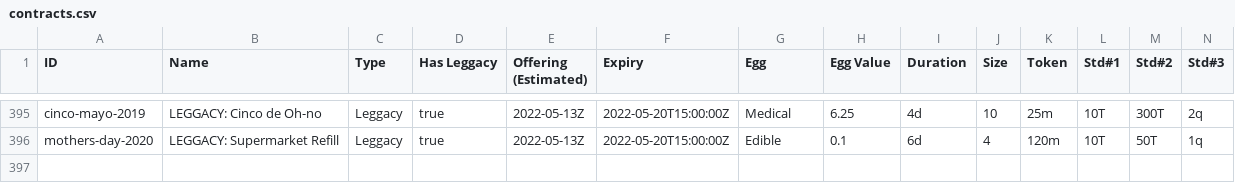
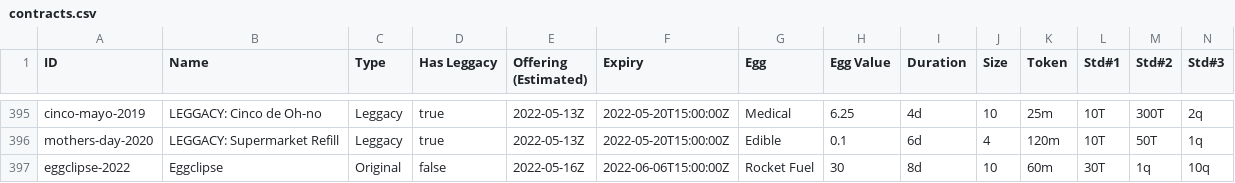
Before and after one commit to fanaticscripter/EggContractor, a CSV file: misc/ContractAggregator/data/contracts.csv, drawn as a sheet; only a part is shown, gaps mark what is left out; rows hold the shown columns only; the diff names each change by its address in the sheet, - before the commit and + after, or states it on an @@ line.

```diff
--- a/misc/ContractAggregator/data/contracts.csv
+++ b/misc/ContractAggregator/data/contracts.csv
+row 397: eggclipse-2022 | Eggclipse | Original | false | 2022-05-16Z | 2022-06-06T15:00:00Z | Rocket Fuel | 30 | 8d | 10 | 60m | 30T | 1q | 10q
```
